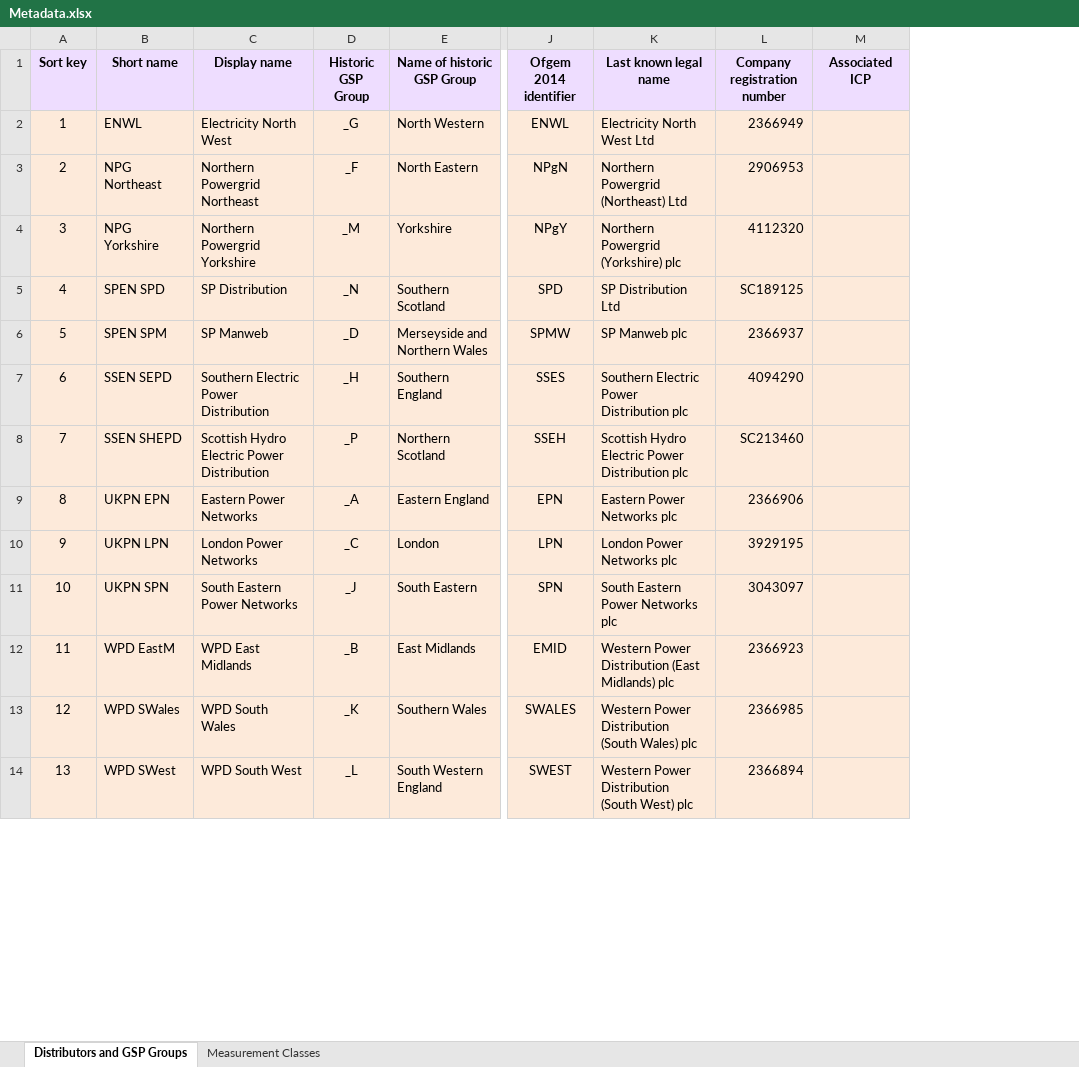
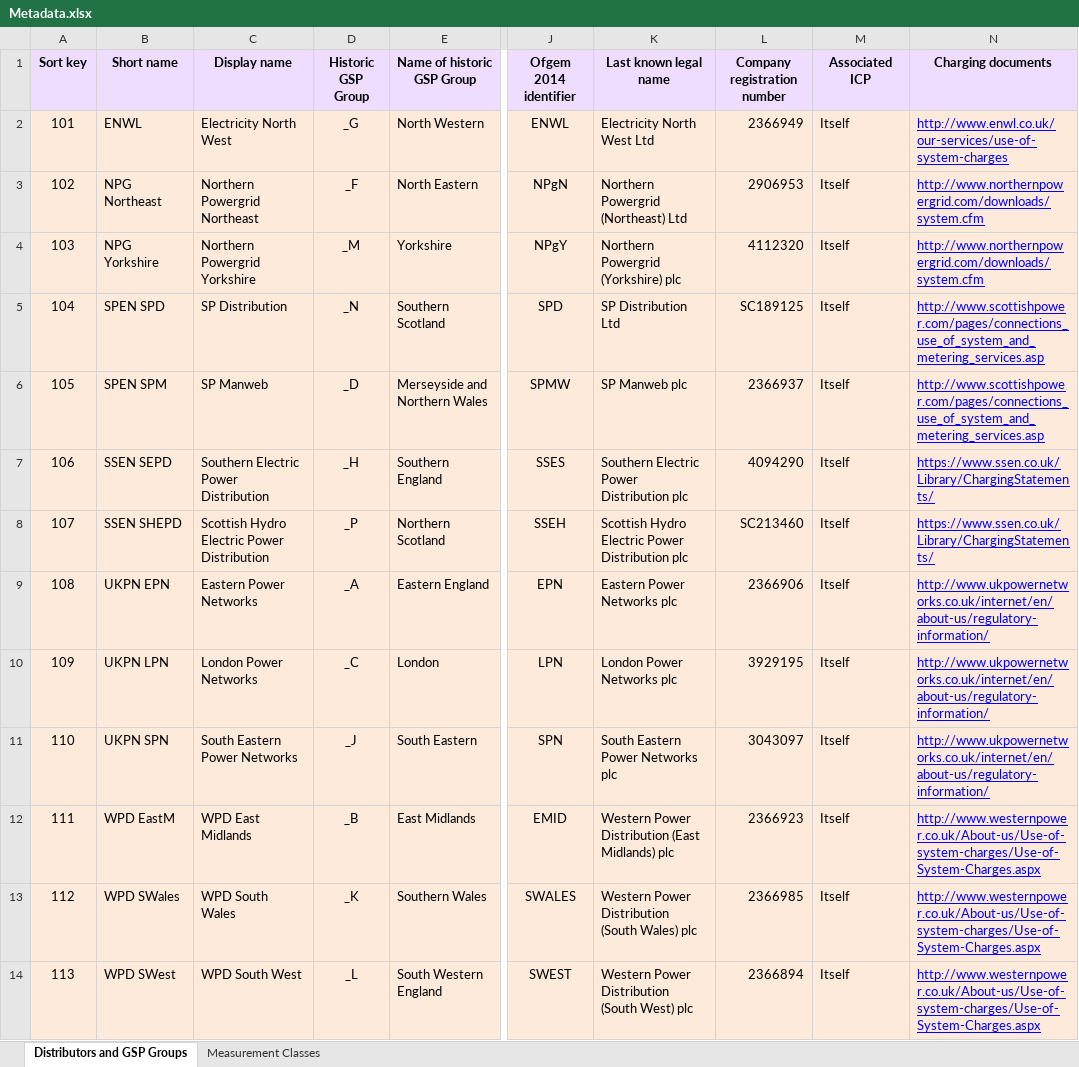
Before and after one commit to f20/power-models, an Excel workbook: models/Metadata.xlsx, sheet Distributors and GSP Groups, drawn as a sheet; only a part is shown, gaps mark what is left out; values as stored, in another font and other column widths than the file's, no borders; the diff covers the shown part only; the diff names each change by its address in the sheet, - before the commit and + after, or states it on an @@ line.

Commit message:
Metadata update.

```diff
--- a/models/Metadata.xlsx (sheet Distributors and GSP Groups)
+++ b/models/Metadata.xlsx (sheet Distributors and GSP Groups)
+column N (Charging documents), rows 2-14: http://www.enwl.co.uk/our-services/use-of-system-charges | http://www.northernpowergrid.com/downloads/system.cfm | http://www.northernpowergrid.com/downloads/system.cfm | http://www.scottishpower.com/pages/connections_use_of_system_and_metering_services.asp | http://www.scottishpower.com/pages/connections_use_of_system_and_metering_services.asp | https://www.ssen.co.uk/Library/ChargingStatements/ | https://www.ssen.co.uk/Library/ChargingStatements/ | http://www.ukpowernetworks.co.uk/internet/en/about-us/regulatory-information/ | http://www.ukpowernetworks.co.uk/internet/en/about-us/regulatory-information/ | http://www.ukpowernetworks.co.uk/internet/en/about-us/regulatory-information/ | http://www.westernpower.co.uk/About-us/Use-of-system-charges/Use-of-System-Charges.aspx | http://www.westernpower.co.uk/About-us/Use-of-system-charges/Use-of-System-Charges.aspx | http://www.westernpower.co.uk/About-us/Use-of-system-charges/Use-of-System-Charges.aspx
-A2 (Sort key): 1
+A2 (Sort key): 101
-M2:M14 (Associated ICP): (empty)
+M2:M14 (Associated ICP): Itself
-A3 (Sort key): 2
+A3 (Sort key): 102
-A4 (Sort key): 3
+A4 (Sort key): 103
-A5 (Sort key): 4
+A5 (Sort key): 104
-A6 (Sort key): 5
+A6 (Sort key): 105
-A7 (Sort key): 6
+A7 (Sort key): 106
-A8 (Sort key): 7
+A8 (Sort key): 107
-A9 (Sort key): 8
+A9 (Sort key): 108
-A10 (Sort key): 9
+A10 (Sort key): 109
-A11 (Sort key): 10
+A11 (Sort key): 110
-A12 (Sort key): 11
+A12 (Sort key): 111
-A13 (Sort key): 12
+A13 (Sort key): 112
-A14 (Sort key): 13
+A14 (Sort key): 113
```
Also changed, not shown: 18 edited cells elsewhere in this sheet.
